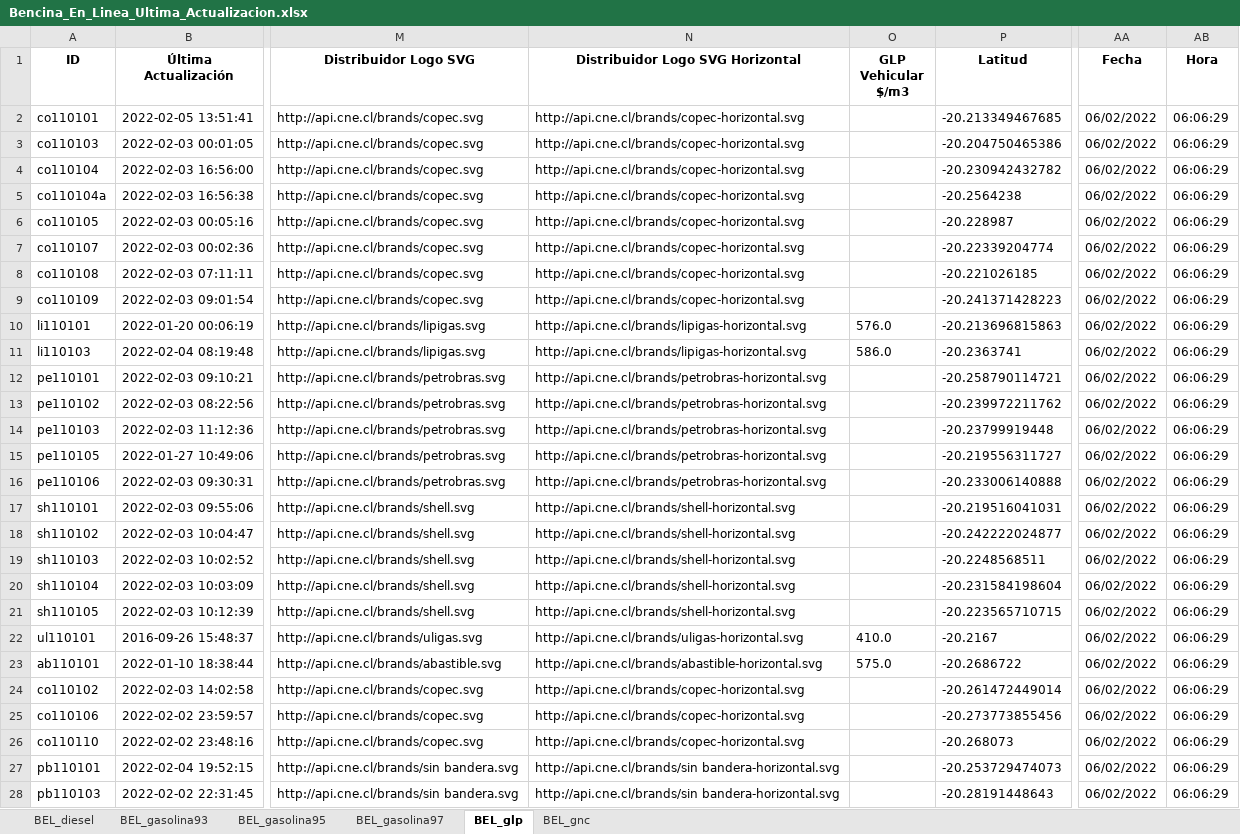
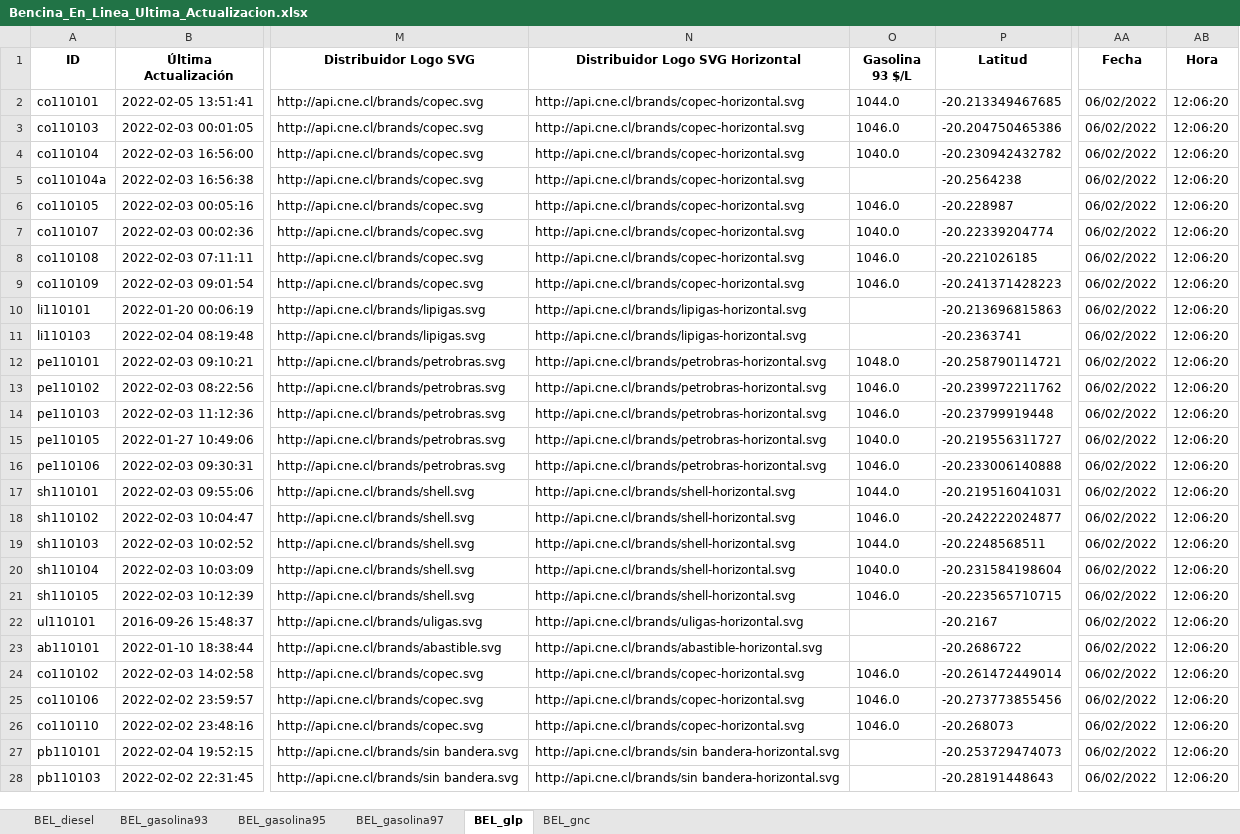
Before and after one commit to Sud-Austral/ENERGIA, an Excel workbook: Bencina_En_Linea_Ultima_Actualizacion.xlsx, sheet BEL_glp, drawn as a sheet; only a part is shown, gaps mark what is left out; values as stored, in another font and other column widths than the file's, no borders; the diff covers the shown part only; the diff names each change by its address in the sheet, - before the commit and + after, or states it on an @@ line.

```diff
--- a/Bencina_En_Linea_Ultima_Actualizacion.xlsx (sheet BEL_glp)
+++ b/Bencina_En_Linea_Ultima_Actualizacion.xlsx (sheet BEL_glp)
-O1: GLP Vehicular $/m3
+O1: Gasolina 93 $/L
-O2 (Gasolina 93 $/L): (empty)
+O2 (Gasolina 93 $/L): 1044.0
-AB2:AB28 (Hora): 06:06:29
+AB2:AB28 (Hora): 12:06:20
-O3 (Gasolina 93 $/L): (empty)
+O3 (Gasolina 93 $/L): 1046.0
-O4 (Gasolina 93 $/L): (empty)
+O4 (Gasolina 93 $/L): 1040.0
-O6 (Gasolina 93 $/L): (empty)
+O6 (Gasolina 93 $/L): 1046.0
-O7 (Gasolina 93 $/L): (empty)
+O7 (Gasolina 93 $/L): 1040.0
-O8:O9 (Gasolina 93 $/L): (empty)
+O8:O9 (Gasolina 93 $/L): 1046.0
-O10 (Gasolina 93 $/L): 576.0
+O10 (Gasolina 93 $/L): (empty)
-O11 (Gasolina 93 $/L): 586.0
+O11 (Gasolina 93 $/L): (empty)
-O12 (Gasolina 93 $/L): (empty)
+O12 (Gasolina 93 $/L): 1048.0
-O13:O14 (Gasolina 93 $/L): (empty)
+O13:O14 (Gasolina 93 $/L): 1046.0
-O15 (Gasolina 93 $/L): (empty)
+O15 (Gasolina 93 $/L): 1040.0
-O16 (Gasolina 93 $/L): (empty)
+O16 (Gasolina 93 $/L): 1046.0
-O17 (Gasolina 93 $/L): (empty)
+O17 (Gasolina 93 $/L): 1044.0
-O18 (Gasolina 93 $/L): (empty)
+O18 (Gasolina 93 $/L): 1046.0
-O19 (Gasolina 93 $/L): (empty)
+O19 (Gasolina 93 $/L): 1044.0
-O20 (Gasolina 93 $/L): (empty)
+O20 (Gasolina 93 $/L): 1040.0
-O21 (Gasolina 93 $/L): (empty)
+O21 (Gasolina 93 $/L): 1046.0
-O22 (Gasolina 93 $/L): 410.0
+O22 (Gasolina 93 $/L): (empty)
-O23 (Gasolina 93 $/L): 575.0
+O23 (Gasolina 93 $/L): (empty)
-O24:O26 (Gasolina 93 $/L): (empty)
+O24:O26 (Gasolina 93 $/L): 1046.0
```
Also changed, not shown: 44 edited cells elsewhere in this sheet, sheet BEL_gnc, sheet BEL_diesel, sheet BEL_gasolina93, sheet BEL_gasolina95, sheet BEL_gasolina97.
